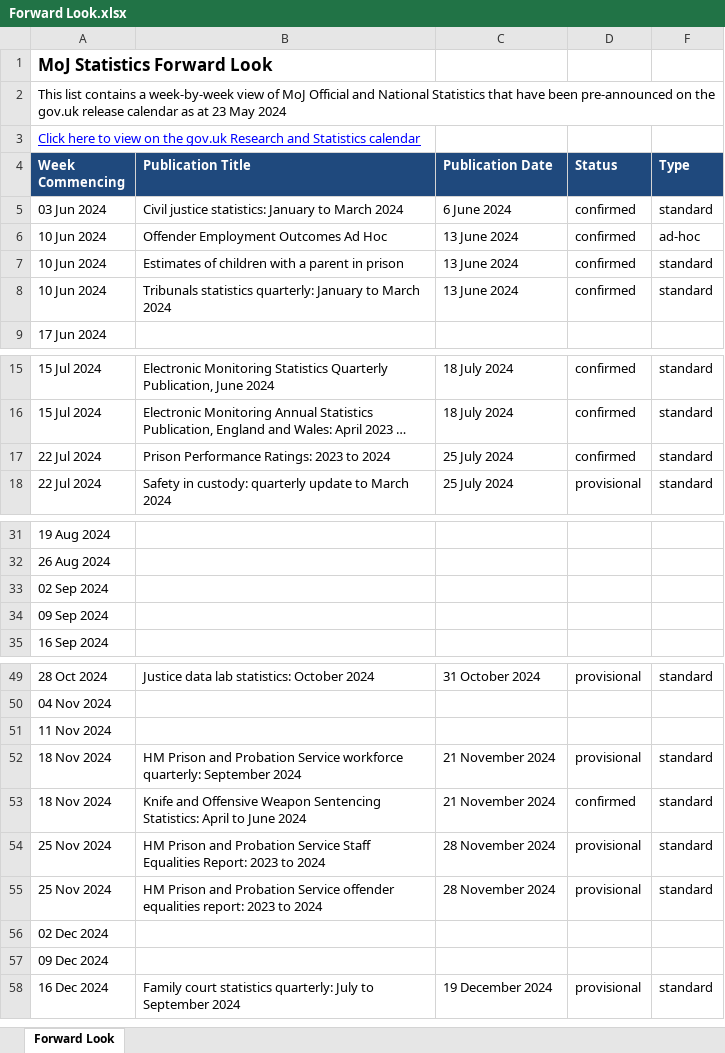
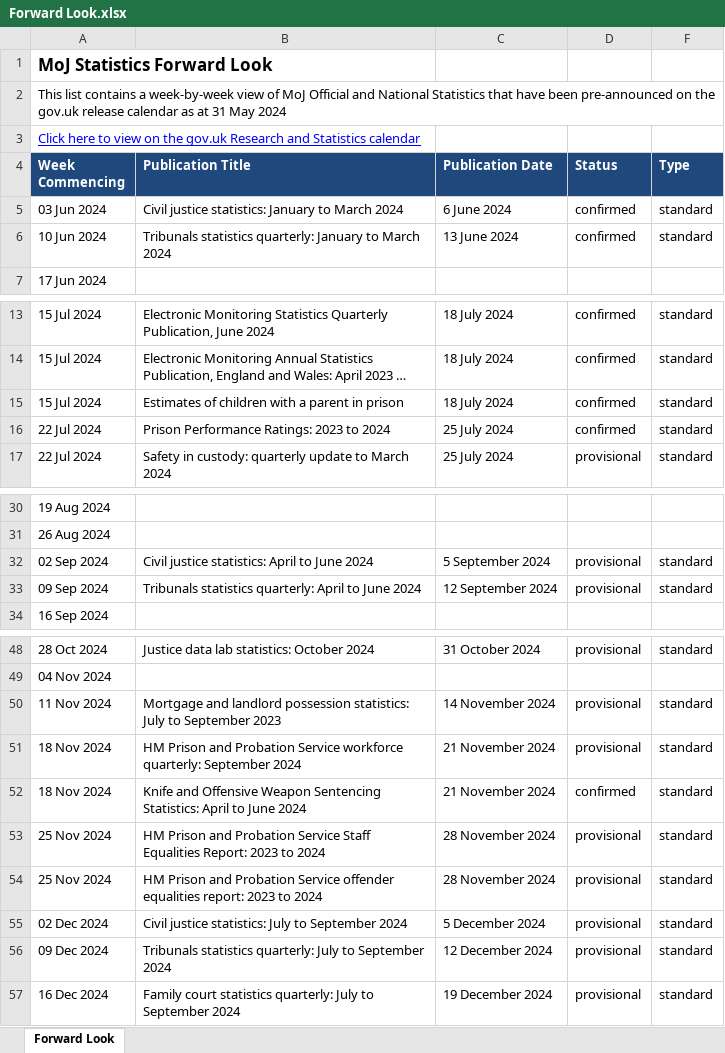
Before and after one commit to moj-analytical-services/stats-forward-look, an Excel workbook: Forward Look/Forward Look.xlsx, sheet Forward Look, drawn as a sheet; only a part is shown, gaps mark what is left out; long unchanged cells end in …; values as stored, in another font and other column widths than the file's, no borders; conditional formats not drawn; removed rows and columns are numbered as before the commit, all else as after; the diff names each change by its address in the sheet, - before the commit and + after, or states it on an @@ line.

Commit message:
stats forward look weekly update 31.05.24

```diff
--- a/Forward Look/Forward Look.xlsx (sheet Forward Look)
+++ b/Forward Look/Forward Look.xlsx (sheet Forward Look)
-A2 (Week Commencing): …as at 23 May 2024
+A2 (Week Commencing): …as at 31 May 2024
-row 6: 10 Jun 2024 | Offender Employment Outcomes Ad Hoc | 13 June 2024 | confirmed | ad-hoc
-row 7: 10 Jun 2024 | Estimates of children with a parent in prison | 13 June 2024 | confirmed | standard
+row 15: 15 Jul 2024 | Estimates of children with a parent in prison | 18 July 2024 | confirmed | standard
-row 33: 02 Sep 2024
-row 34: 09 Sep 2024
+row 32: 02 Sep 2024 | Civil justice statistics: April to June 2024 | 5 September 2024 | provisional | standard
+row 33: 09 Sep 2024 | Tribunals statistics quarterly: April to June 2024 | 12 September 2024 | provisional | standard
-row 51: 11 Nov 2024
+row 50: 11 Nov 2024 | Mortgage and landlord possession statistics: July to September 2023 | 14 November 2024 | provisional | standard
-row 56: 02 Dec 2024
-row 57: 09 Dec 2024
+row 55: 02 Dec 2024 | Civil justice statistics: July to September 2024 | 5 December 2024 | provisional | standard
+row 56: 09 Dec 2024 | Tribunals statistics quarterly: July to September 2024 | 12 December 2024 | provisional | standard
```
Also changed, not shown: hidden cells.
